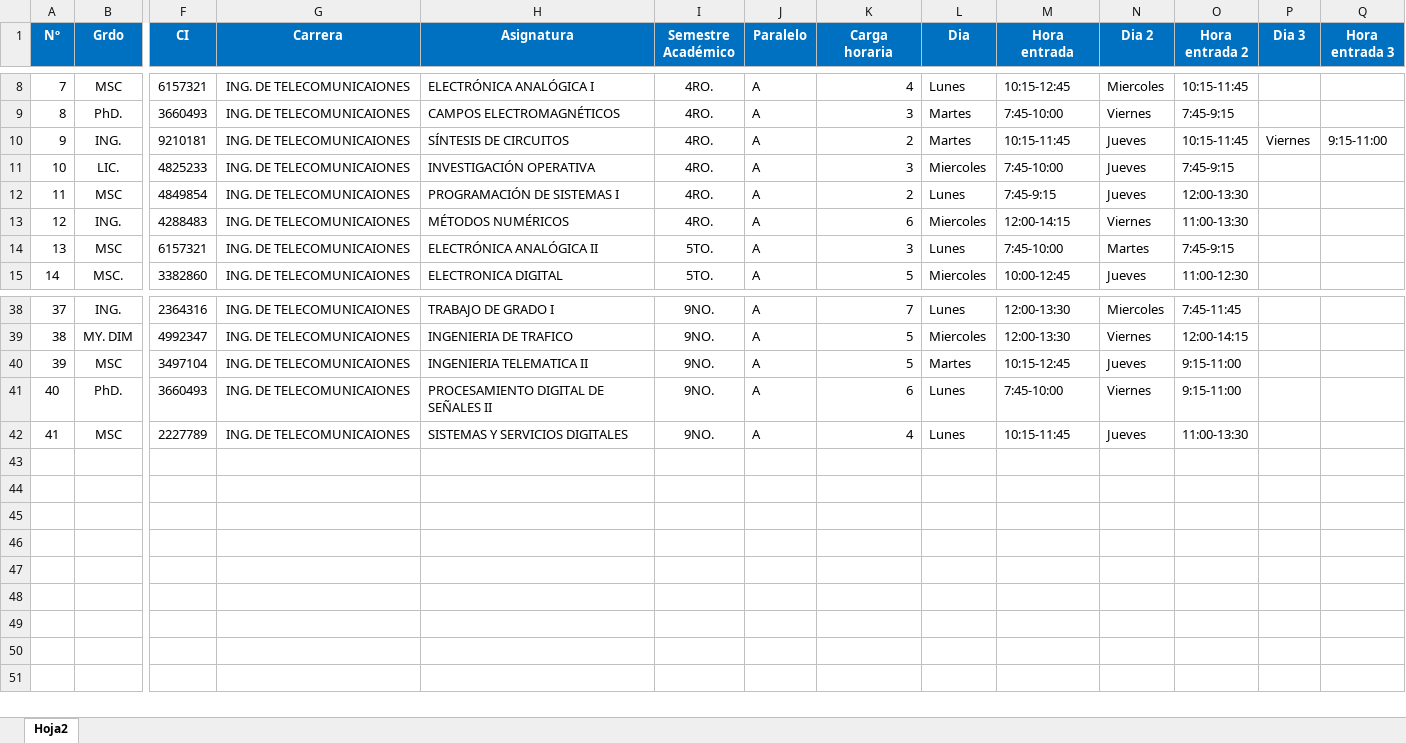
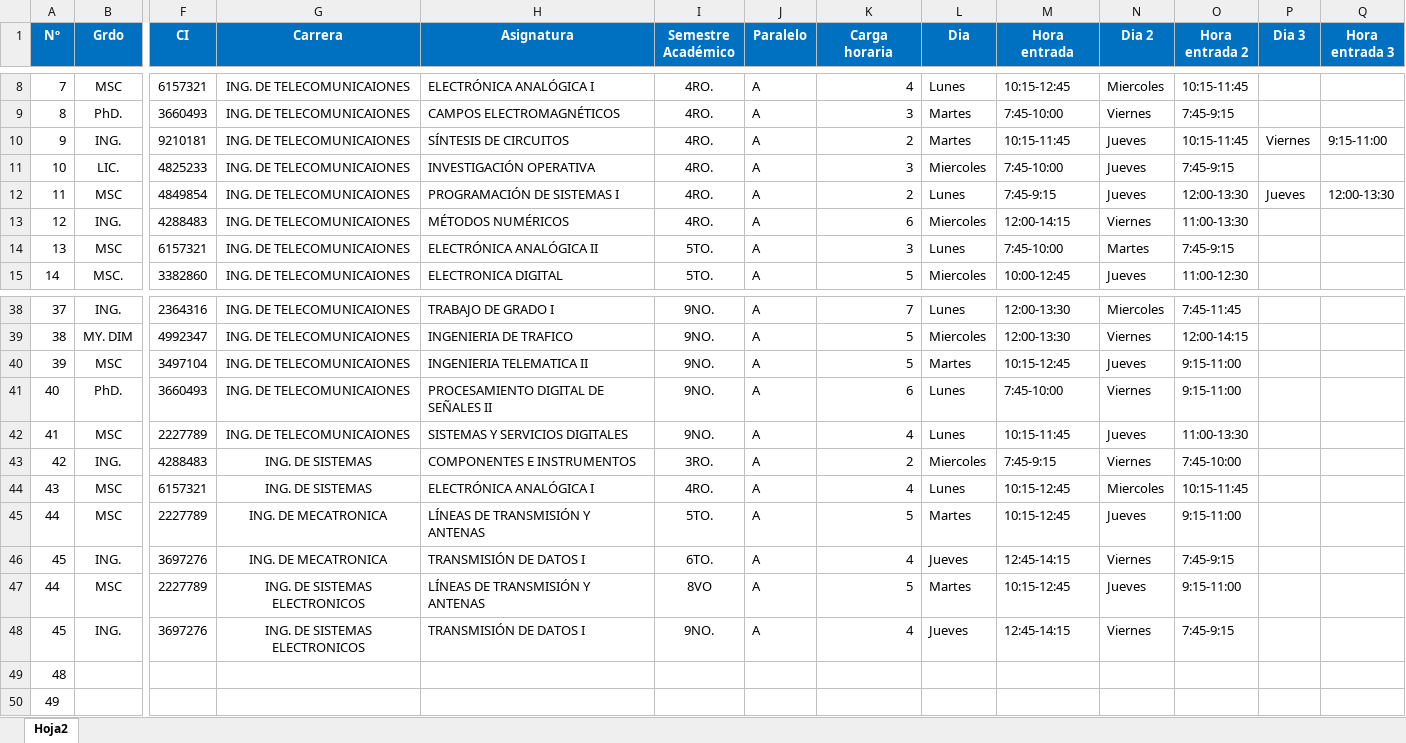
Before and after one commit to lider-leandro/sistema_de_registro_de_docentes, an Excel workbook: sistema de registro de docentes/Resources/lista_doc.xlsx, sheet Hoja2, drawn as a sheet; only a part is shown, gaps mark what is left out; values as stored, in another font and other column widths than the file's, no borders; rows hold the shown columns only; the diff names each change by its address in the sheet, - before the commit and + after, or states it on an @@ line.

Commit message:
horarios con filtrado de carrera

```diff
--- a/sistema de registro de docentes/Resources/lista_doc.xlsx (sheet Hoja2)
+++ b/sistema de registro de docentes/Resources/lista_doc.xlsx (sheet Hoja2)
-P12 (Dia 3): (empty)
+P12 (Dia 3): Jueves
-Q12 (Hora entrada 3): (empty)
+Q12 (Hora entrada 3): 12:00-13:30
+row 43: 42 | ING. | 4288483 | ING. DE SISTEMAS | COMPONENTES E INSTRUMENTOS | 3RO. | A | 2 | Miercoles | 7:45-9:15 | Viernes | 7:45-10:00
+row 44: 43 | MSC | 6157321 | ING. DE SISTEMAS | ELECTRÓNICA ANALÓGICA I | 4RO. | A | 4 | Lunes | 10:15-12:45 | Miercoles | 10:15-11:45
+row 45: 44 | MSC | 2227789 | ING. DE MECATRONICA | LÍNEAS DE TRANSMISIÓN Y ANTENAS | 5TO. | A | 5 | Martes | 10:15-12:45 | Jueves | 9:15-11:00
+row 46: 45 | ING. | 3697276 | ING. DE MECATRONICA | TRANSMISIÓN DE DATOS I | 6TO. | A | 4 | Jueves | 12:45-14:15 | Viernes | 7:45-9:15
+row 47: 44 | MSC | 2227789 | ING. DE SISTEMAS ELECTRONICOS | LÍNEAS DE TRANSMISIÓN Y ANTENAS | 8VO | A | 5 | Martes | 10:15-12:45 | Jueves | 9:15-11:00
+row 48: 45 | ING. | 3697276 | ING. DE SISTEMAS ELECTRONICOS | TRANSMISIÓN DE DATOS I | 9NO. | A | 4 | Jueves | 12:45-14:15 | Viernes | 7:45-9:15
+row 49: 48
+row 50: 49
```
Also changed, not shown: 2 other files.
